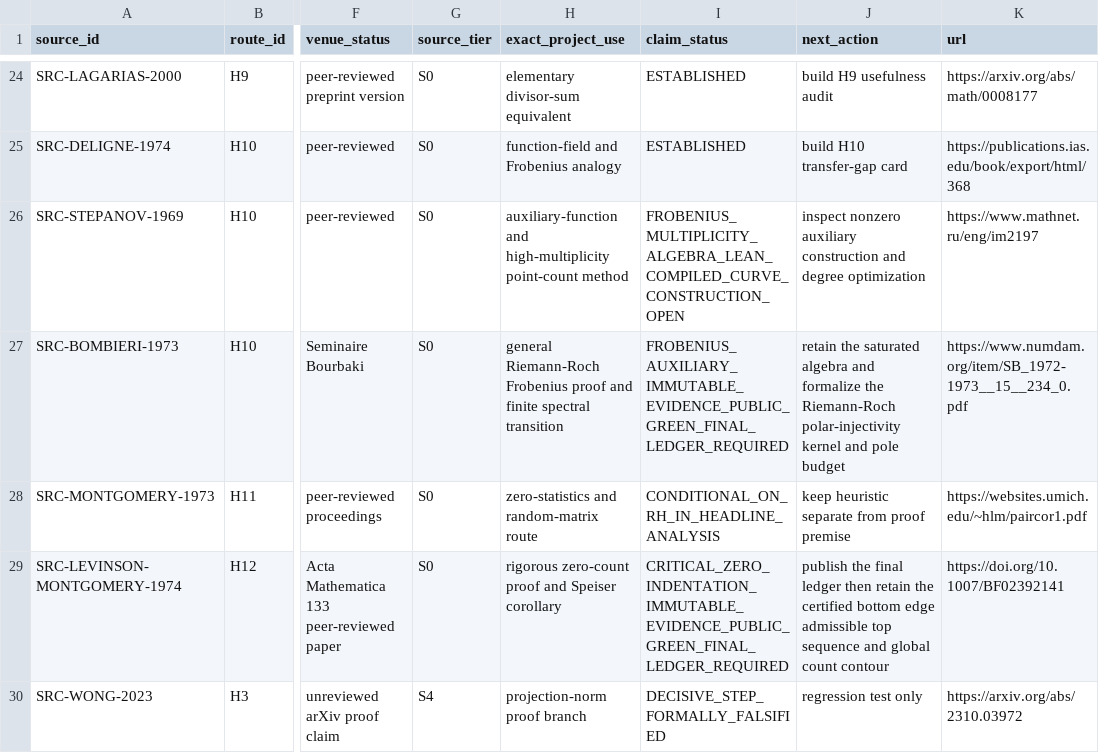
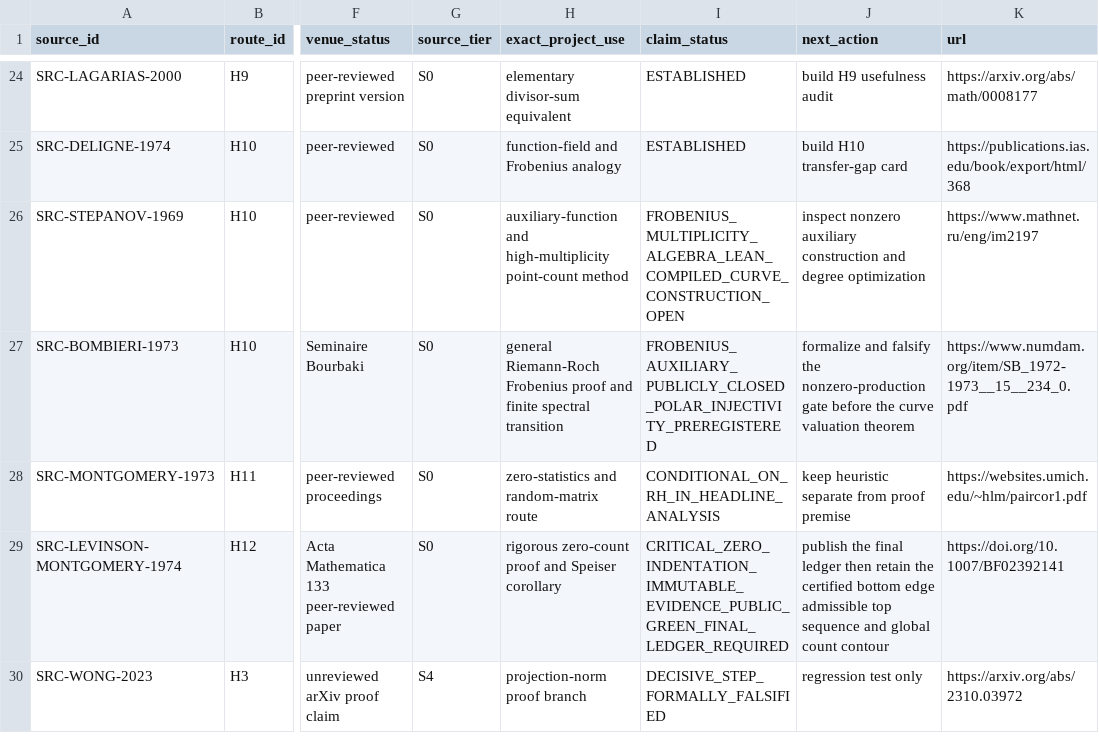
Before and after one commit to Ryugu-07/lean-lab-rh, a CSV file: research/literature_source_registry.csv, drawn as a sheet; only a part is shown, gaps mark what is left out; the diff names each change by its address in the sheet, - before the commit and + after, or states it on an @@ line.

Commit message:
preregister Bombieri Stepanov polar injectivity

```diff
--- a/research/literature_source_registry.csv
+++ b/research/literature_source_registry.csv
-I27 (claim_status): FROBENIUS_AUXILIARY_IMMUTABLE_EVIDENCE_PUBLIC_GREEN_FINAL_LEDGER_REQUIRED
+I27 (claim_status): FROBENIUS_AUXILIARY_PUBLICLY_CLOSED_POLAR_INJECTIVITY_PREREGISTERED
-J27 (next_action): retain the saturated algebra and formalize the Riemann-Roch polar-injectivity kernel and pole budget
+J27 (next_action): formalize and falsify the nonzero-production gate before the curve valuation theorem
```
Also changed, not shown: 9 other files.
